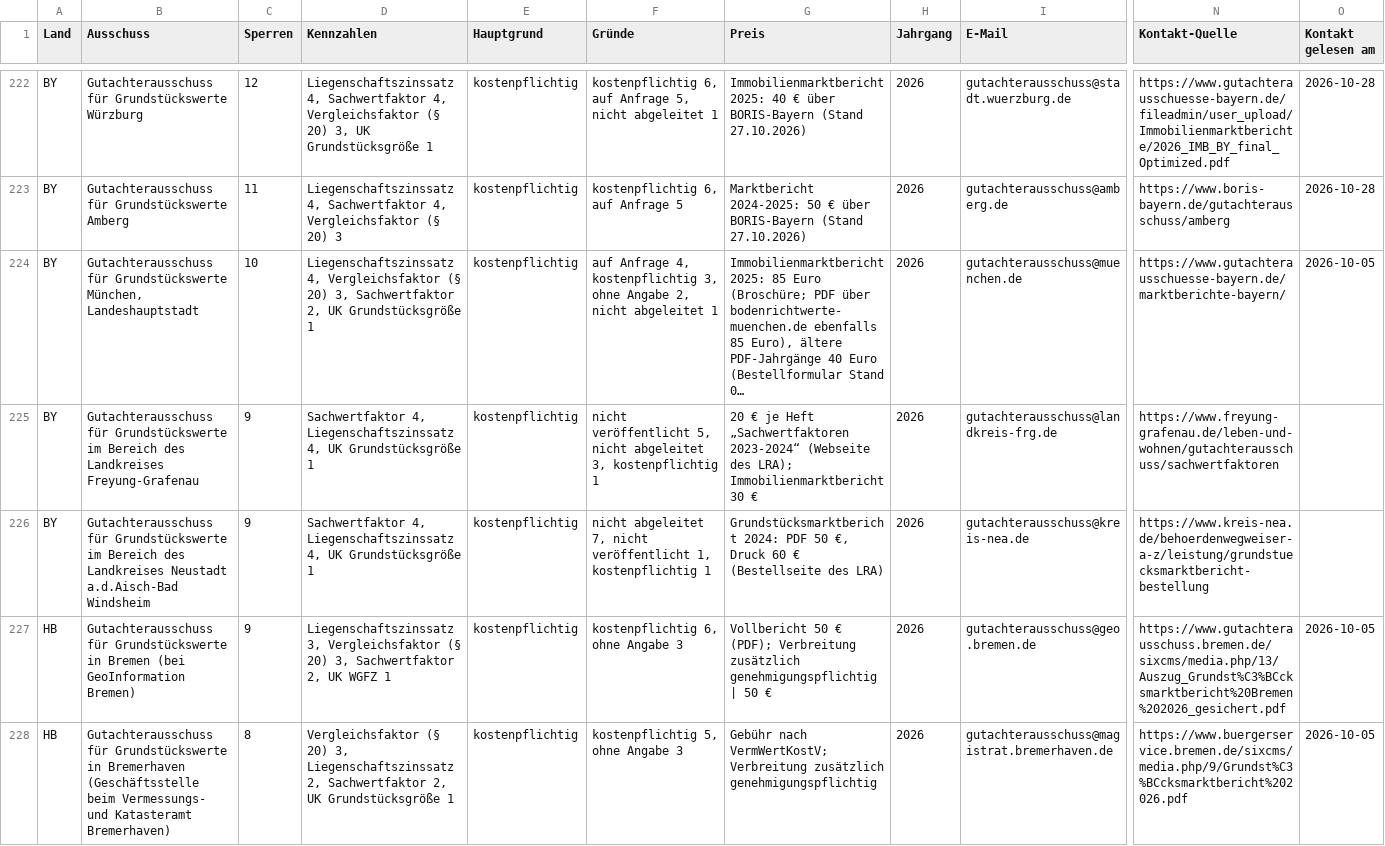
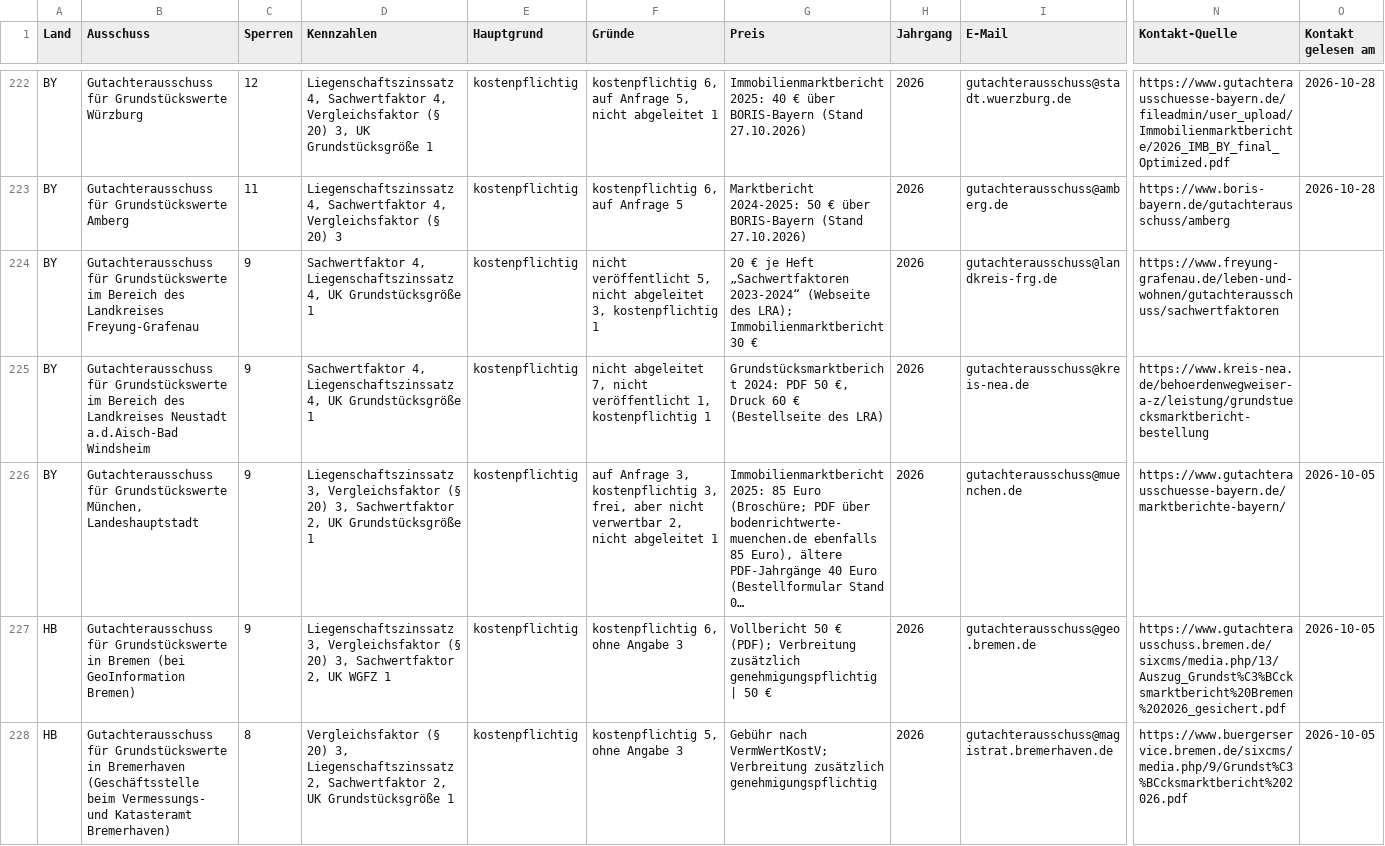
Before and after one commit to JunkerImmobilien/DealPilot, a CSV file: Dateien/Register/Sperren-Anfrageliste.csv, drawn as a sheet; only a part is shown, gaps mark what is left out; removed rows and columns are numbered as before the commit, all else as after; rows hold the shown columns only; the diff covers the shown part only; the diff names each change by its address in the sheet, - before the commit and + after, or states it on an @@ line.

```diff
--- a/Dateien/Register/Sperren-Anfrageliste.csv
+++ b/Dateien/Register/Sperren-Anfrageliste.csv
-row 224: BY | Gutachterausschuss für Grundstückswerte München, Landeshauptstadt | 10 | Liegenschaftszinssatz 4, Vergleichsfaktor (§ 20) 3, Sachwertfaktor 2, UK Grundstücksgröße 1 | kostenpflichtig | auf Anfrage 4, kostenpflichtig 3, ohne Angabe 2, nicht abgeleitet 1 | Immobilienmarktbericht 2025: 85 Euro (Broschüre; PDF über bodenrichtwerte-muenchen.de ebenfalls 85 Euro), ältere PDF-Jahrgänge 40 Euro (Bestellformular Stand 0… | 2026 | gutachterausschuss@muenchen.de | https://www.gutachterausschuesse-bayern.de/marktberichte-bayern/ | 2026-10-05
+row 226: BY | Gutachterausschuss für Grundstückswerte München, Landeshauptstadt | 9 | Liegenschaftszinssatz 3, Vergleichsfaktor (§ 20) 3, Sachwertfaktor 2, UK Grundstücksgröße 1 | kostenpflichtig | auf Anfrage 3, kostenpflichtig 3, frei, aber nicht verwertbar 2, nicht abgeleitet 1 | Immobilienmarktbericht 2025: 85 Euro (Broschüre; PDF über bodenrichtwerte-muenchen.de ebenfalls 85 Euro), ältere PDF-Jahrgänge 40 Euro (Bestellformular Stand 0… | 2026 | gutachterausschuss@muenchen.de | https://www.gutachterausschuesse-bayern.de/marktberichte-bayern/ | 2026-10-05
```
Also changed, not shown: 1 added row, 1 removed row and 120 edited cells elsewhere in this file, 25 other files.
